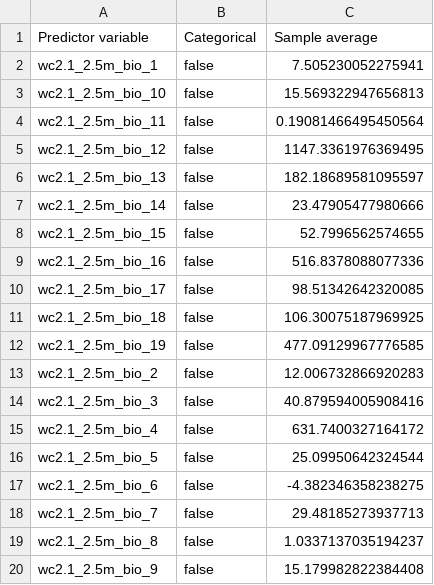
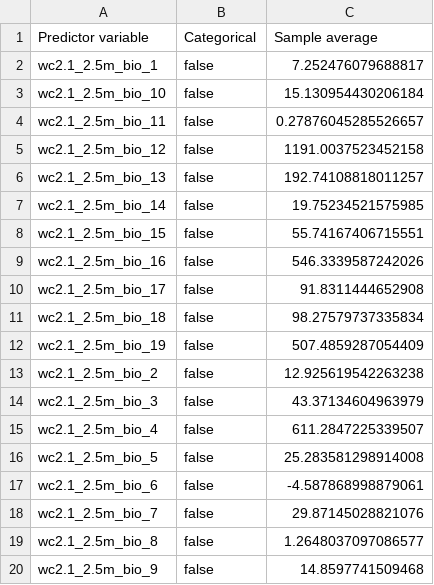
Before and after one commit to emerflee/2024SP-LC-ADS, a CSV file: maxent_outputs/species_sampleAverages.csv, drawn as a sheet.

```diff
--- a/maxent_outputs/species_sampleAverages.csv
+++ b/maxent_outputs/species_sampleAverages.csv
@@ -1,20 +1,20 @@
 Predictor variable,Categorical,Sample average
-wc2.1_2.5m_bio_1,false,7.505230052275941
-wc2.1_2.5m_bio_10,false,15.569322947656813
-wc2.1_2.5m_bio_11,false,0.19081466495450564
-wc2.1_2.5m_bio_12,false,1147.3361976369495
-wc2.1_2.5m_bio_13,false,182.18689581095597
-wc2.1_2.5m_bio_14,false,23.47905477980666
-wc2.1_2.5m_bio_15,false,52.7996562574655
-wc2.1_2.5m_bio_16,false,516.8378088077336
-wc2.1_2.5m_bio_17,false,98.51342642320085
-wc2.1_2.5m_bio_18,false,106.30075187969925
-wc2.1_2.5m_bio_19,false,477.09129967776585
-wc2.1_2.5m_bio_2,false,12.006732866920283
-wc2.1_2.5m_bio_3,false,40.879594005908416
-wc2.1_2.5m_bio_4,false,631.7400327164172
-wc2.1_2.5m_bio_5,false,25.09950642324544
-wc2.1_2.5m_bio_6,false,-4.382346358238275
-wc2.1_2.5m_bio_7,false,29.48185273937713
-wc2.1_2.5m_bio_8,false,1.0337137035194237
-wc2.1_2.5m_bio_9,false,15.179982822384408
+wc2.1_2.5m_bio_1,false,7.252476079688817
+wc2.1_2.5m_bio_10,false,15.130954430206184
+wc2.1_2.5m_bio_11,false,0.27876045285526657
+wc2.1_2.5m_bio_12,false,1191.0037523452158
+wc2.1_2.5m_bio_13,false,192.74108818011257
+wc2.1_2.5m_bio_14,false,19.75234521575985
+wc2.1_2.5m_bio_15,false,55.74167406715551
+wc2.1_2.5m_bio_16,false,546.3339587242026
+wc2.1_2.5m_bio_17,false,91.8311444652908
+wc2.1_2.5m_bio_18,false,98.27579737335834
+wc2.1_2.5m_bio_19,false,507.4859287054409
+wc2.1_2.5m_bio_2,false,12.925619542263238
+wc2.1_2.5m_bio_3,false,43.37134604963979
+wc2.1_2.5m_bio_4,false,611.2847225339507
+wc2.1_2.5m_bio_5,false,25.283581298914008
+wc2.1_2.5m_bio_6,false,-4.587868998879061
+wc2.1_2.5m_bio_7,false,29.87145028821076
+wc2.1_2.5m_bio_8,false,1.2648037097086577
+wc2.1_2.5m_bio_9,false,14.8597741509468
```
Also changed, not shown: maxent_outputs/maxentResults.csv, maxent_outputs/species_omission.csv, 13 other files.
